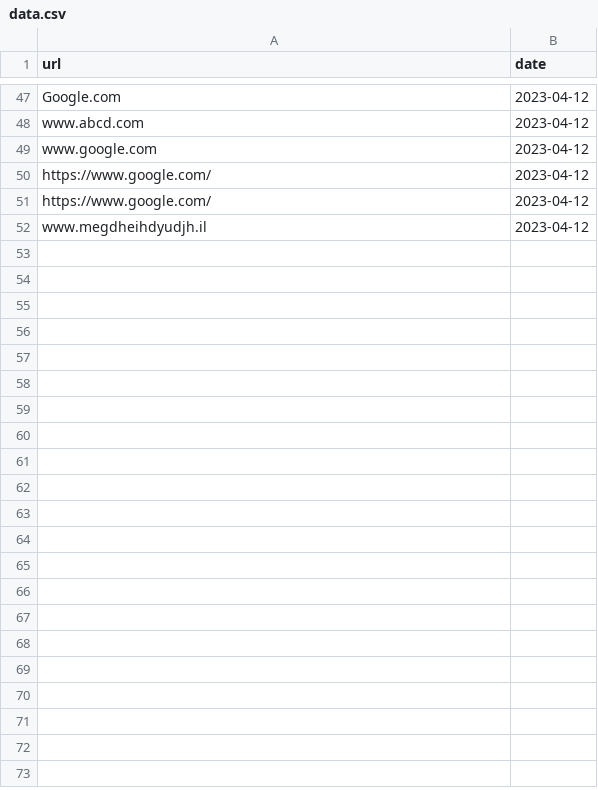
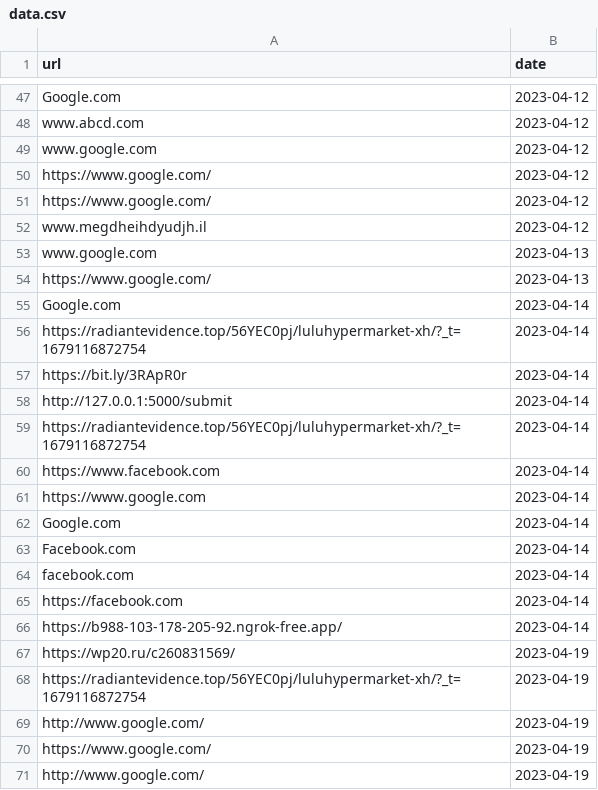
Before and after one commit to adarshswaminath/phishingdetection, a CSV file: databases/data.csv (was data.csv), drawn as a sheet; only a part is shown, gaps mark what is left out; the diff covers the shown part only.

```diff
--- a/data.csv
+++ b/databases/data.csv
@@ -52 +52,20 @@ https://www.google.com/,2023-04-12
 www.megdheihdyudjh.il,2023-04-12
+www.google.com,2023-04-13
+https://www.google.com/,2023-04-13
+Google.com,2023-04-14
+https://radiantevidence.top/56YEC0pj/luluhypermarket-xh/?_t=1679116872754,2023-04-14
+https://bit.ly/3RApR0r,2023-04-14
+http://127.0.0.1:5000/submit,2023-04-14
+https://radiantevidence.top/56YEC0pj/luluhypermarket-xh/?_t=1679116872754,2023-04-14
+https://www.facebook.com,2023-04-14
+https://www.google.com,2023-04-14
+Google.com,2023-04-14
+Facebook.com,2023-04-14
+facebook.com,2023-04-14
+https://facebook.com,2023-04-14
+https://b988-103-178-205-92.ngrok-free.app/,2023-04-14
+https://wp20.ru/c260831569/,2023-04-19
+https://radiantevidence.top/56YEC0pj/luluhypermarket-xh/?_t=1679116872754,2023-04-19
+http://www.google.com/,2023-04-19
+https://www.google.com/,2023-04-19
+http://www.google.com/,2023-04-19
```
Also changed, not shown: 18 added rows elsewhere in this file, databases/complaint.csv, 13 other files.
